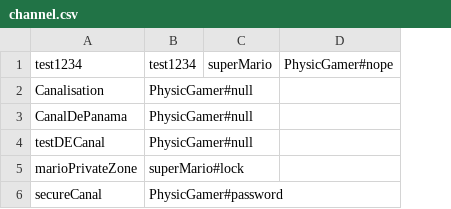
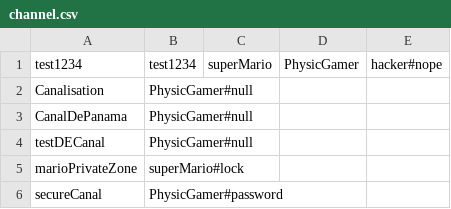
Before and after one commit to PhysicDev/PROJECTWEB, a CSV file: data/channel.csv, drawn as a sheet; removed rows and columns are numbered as before the commit, all else as after; the diff names each change by its address in the sheet, - before the commit and + after, or states it on an @@ line.

```diff
--- a/data/channel.csv
+++ b/data/channel.csv
-column D, row 1: PhysicGamer#nope
+column D, row 1: PhysicGamer
+column E, row 1: hacker#nope
```
Also changed, not shown: 15 other files.
